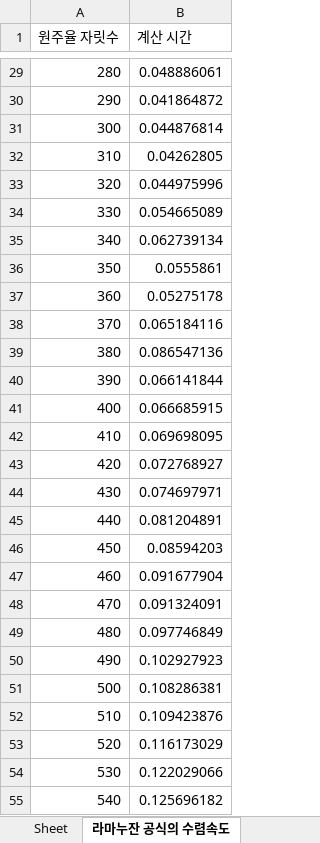
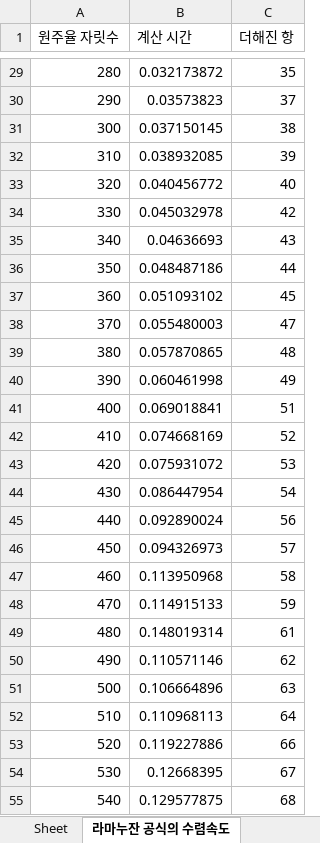
Before and after one commit to kkyuang/calcPI, an Excel workbook: exelData/lamanujan.xlsx, sheet 라마누잔 공식의 수렴속도, drawn as a sheet; only a part is shown, gaps mark what is left out; values as stored, in another font and other column widths than the file's, no borders; the diff covers the shown part only; the diff names each change by its address in the sheet, - before the commit and + after, or states it on an @@ line.

```diff
--- a/exelData/lamanujan.xlsx (sheet 라마누잔 공식의 수렴속도)
+++ b/exelData/lamanujan.xlsx (sheet 라마누잔 공식의 수렴속도)
+column C (더해진 항), rows 29-55: 35 | 37 | 38 | 39 | 40 | 42 | 43 | 44 | 45 | 47 | 48 | 49 | 51 | 52 | 53 | 54 | 56 | 57 | 58 | 59 | 61 | 62 | 63 | 64 | 66 | 67 | 68
-B29 (계산 시간): 0.048886061
+B29 (계산 시간): 0.032173872
-B30 (계산 시간): 0.041864872
+B30 (계산 시간): 0.03573823
-B31 (계산 시간): 0.044876814
+B31 (계산 시간): 0.037150145
-B32 (계산 시간): 0.04262805
+B32 (계산 시간): 0.038932085
-B33 (계산 시간): 0.044975996
+B33 (계산 시간): 0.040456772
-B34 (계산 시간): 0.054665089
+B34 (계산 시간): 0.045032978
-B35 (계산 시간): 0.062739134
+B35 (계산 시간): 0.04636693
-B36 (계산 시간): 0.0555861
+B36 (계산 시간): 0.048487186
-B37 (계산 시간): 0.05275178
+B37 (계산 시간): 0.051093102
-B38 (계산 시간): 0.065184116
+B38 (계산 시간): 0.055480003
-B39 (계산 시간): 0.086547136
+B39 (계산 시간): 0.057870865
-B40 (계산 시간): 0.066141844
+B40 (계산 시간): 0.060461998
-B41 (계산 시간): 0.066685915
+B41 (계산 시간): 0.069018841
-B42 (계산 시간): 0.069698095
+B42 (계산 시간): 0.074668169
-B43 (계산 시간): 0.072768927
+B43 (계산 시간): 0.075931072
-B44 (계산 시간): 0.074697971
+B44 (계산 시간): 0.086447954
-B45 (계산 시간): 0.081204891
+B45 (계산 시간): 0.092890024
-B46 (계산 시간): 0.08594203
+B46 (계산 시간): 0.094326973
-B47 (계산 시간): 0.091677904
+B47 (계산 시간): 0.113950968
-B48 (계산 시간): 0.091324091
+B48 (계산 시간): 0.114915133
-B49 (계산 시간): 0.097746849
+B49 (계산 시간): 0.148019314
-B50 (계산 시간): 0.102927923
+B50 (계산 시간): 0.110571146
-B51 (계산 시간): 0.108286381
+B51 (계산 시간): 0.106664896
-B52 (계산 시간): 0.109423876
+B52 (계산 시간): 0.110968113
-B53 (계산 시간): 0.116173029
+B53 (계산 시간): 0.119227886
-B54 (계산 시간): 0.122029066
+B54 (계산 시간): 0.12668395
-B55 (계산 시간): 0.125696182
+B55 (계산 시간): 0.129577875
```
Also changed, not shown: 73 edited cells elsewhere in this sheet, 6 other files.
